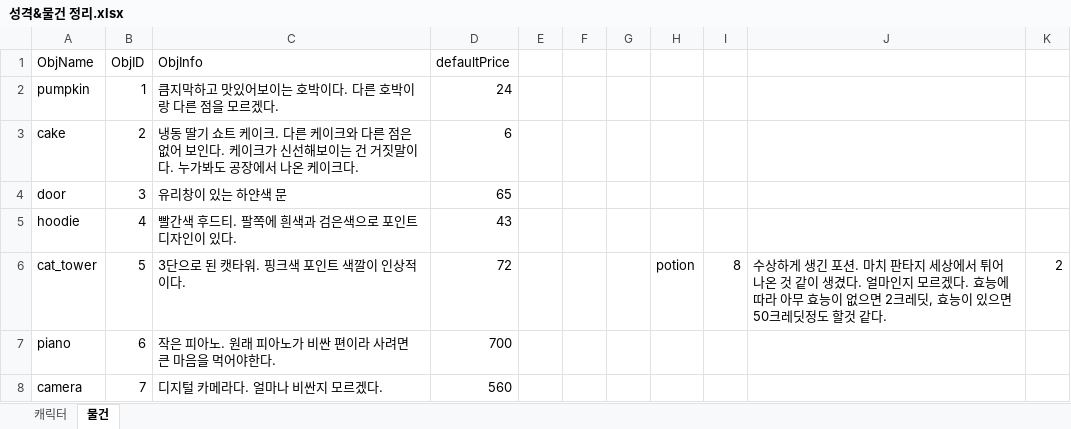
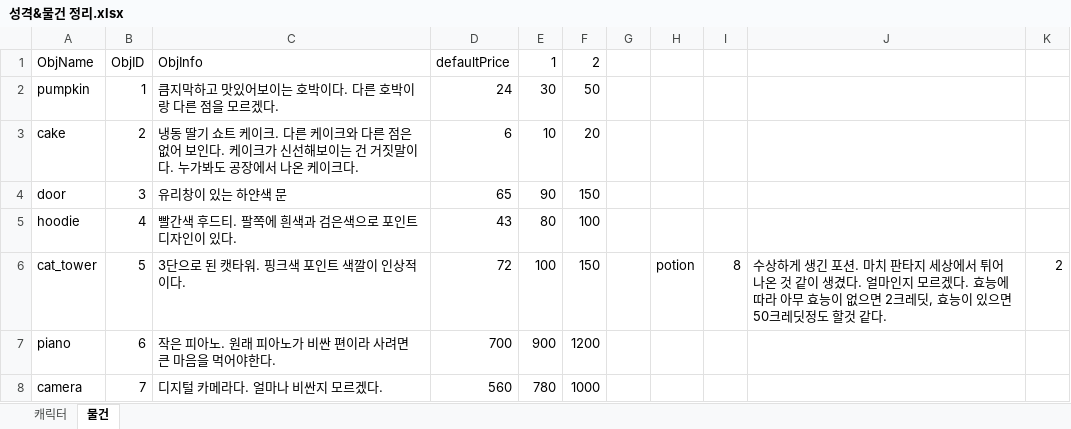
Before and after one commit to OctoNeverDie/2024-Spring-Capstone-team20, an Excel workbook: tuningdat/성격&물건 정리.xlsx, sheet 물건, drawn as a sheet; values as stored, in another font and other column widths than the file's, no borders; the diff names each change by its address in the sheet, - before the commit and + after, or states it on an @@ line.

```diff
--- a/tuningdat/성격&물건 정리.xlsx (sheet 물건)
+++ b/tuningdat/성격&물건 정리.xlsx (sheet 물건)
-E1: (empty)
+E1: 1
-F1: (empty)
+F1: 2
-E2: (empty)
+E2: 30
-F2: (empty)
+F2: 50
-E3: (empty)
+E3: 10
-F3: (empty)
+F3: 20
-E4: (empty)
+E4: 90
-F4: (empty)
+F4: 150
-E5: (empty)
+E5: 80
-F5: (empty)
+F5: 100
-E6: (empty)
+E6: 100
-F6: (empty)
+F6: 150
-E7: (empty)
+E7: 900
-F7: (empty)
+F7: 1200
-E8: (empty)
+E8: 780
-F8: (empty)
+F8: 1000
```
Also changed, not shown: 1 other file.
